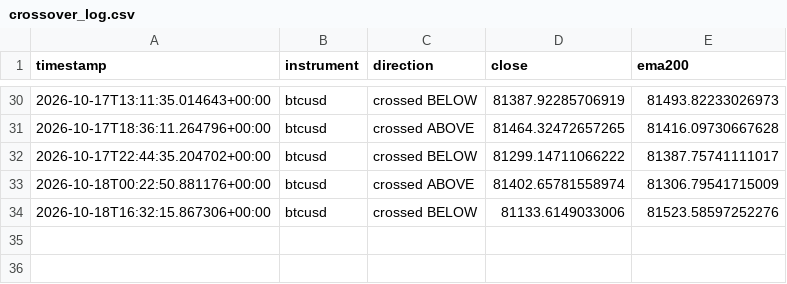
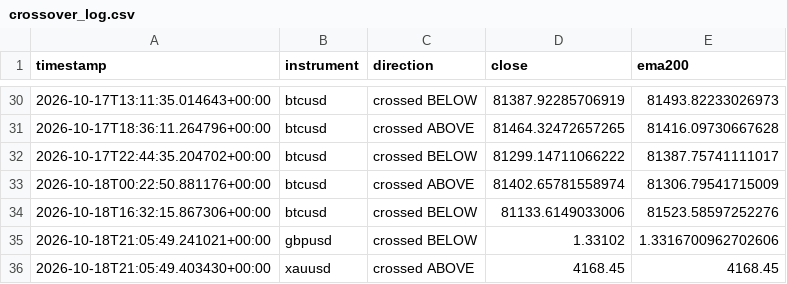
Before and after one commit to Jawa00007/ema-200-cross-alert, a CSV file: data/crossover_log.csv, drawn as a sheet; only a part is shown, gaps mark what is left out.

```diff
--- a/data/crossover_log.csv
+++ b/data/crossover_log.csv
@@ -34 +34,3 @@ timestamp,instrument,direction,close,ema200
 2026-10-18T16:32:15.867306+00:00,btcusd,crossed BELOW,81133.6149033006,81523.58597252276
+2026-10-18T21:05:49.241021+00:00,gbpusd,crossed BELOW,1.33102,1.3316700962702606
+2026-10-18T21:05:49.403430+00:00,xauusd,crossed ABOVE,4168.45,4168.45
```
Also changed, not shown: data/price_history.csv, 1 other file.
